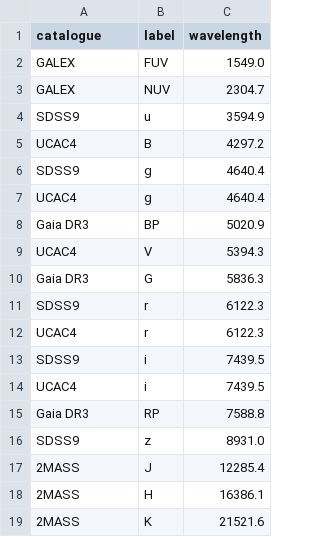
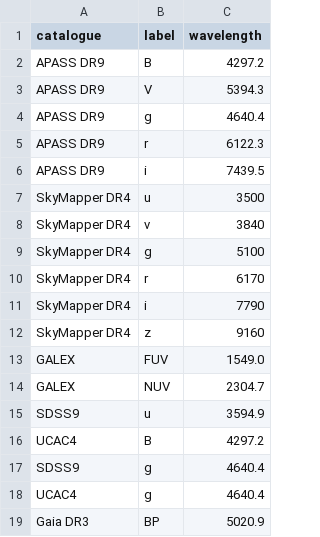
Before and after one commit to ccifuentesr/runa-app, a CSV file: data/filters/catalogue_bands.csv, drawn as a sheet; only a part is shown; the shorter side is filled out with more unchanged rows.

Commit message:
Add APASS DR9 and SkyMapper DR4 photometry

```diff
--- a/data/filters/catalogue_bands.csv
+++ b/data/filters/catalogue_bands.csv
@@ -1,2 +1,13 @@
 catalogue,label,wavelength
+APASS DR9,B,4297.2
+APASS DR9,V,5394.3
+APASS DR9,g,4640.4
+APASS DR9,r,6122.3
+APASS DR9,i,7439.5
+SkyMapper DR4,u,3500
+SkyMapper DR4,v,3840
+SkyMapper DR4,g,5100
+SkyMapper DR4,r,6170
+SkyMapper DR4,i,7790
+SkyMapper DR4,z,9160
 GALEX,FUV,1549.0
```
Also changed, not shown: 4 other files.
